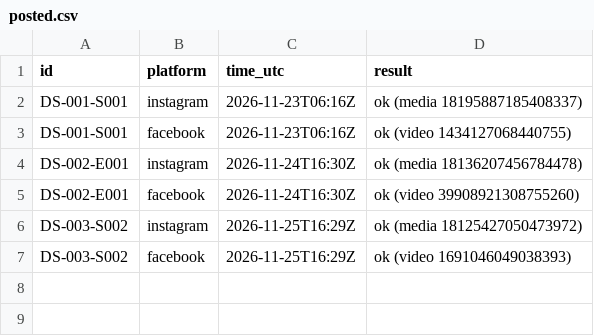
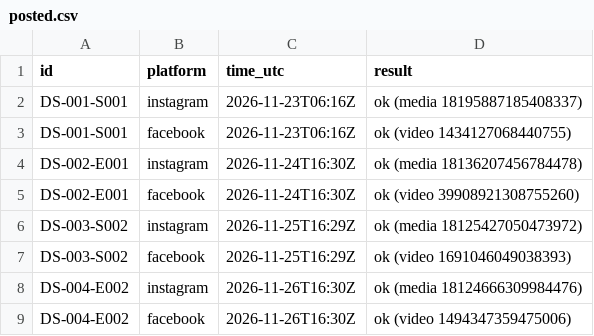
Before and after one commit to zebester7/xpm-posters, a CSV file: daily-series/posted.csv, drawn as a sheet.

```diff
--- a/daily-series/posted.csv
+++ b/daily-series/posted.csv
@@ -7 +7,3 @@ DS-003-S002,instagram,2026-11-25T16:29Z,ok (media 18125427050473972)
 DS-003-S002,facebook,2026-11-25T16:29Z,ok (video 1691046049038393)
+DS-004-E002,instagram,2026-11-26T16:30Z,ok (media 18124666309984476)
+DS-004-E002,facebook,2026-11-26T16:30Z,ok (video 1494347359475006)
```
